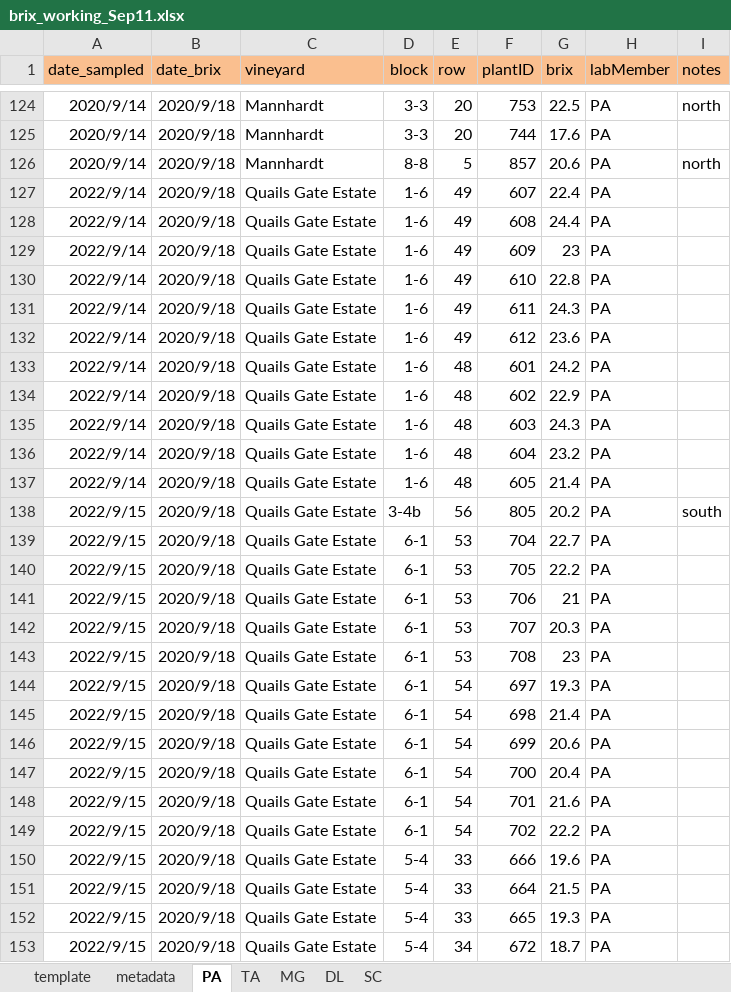
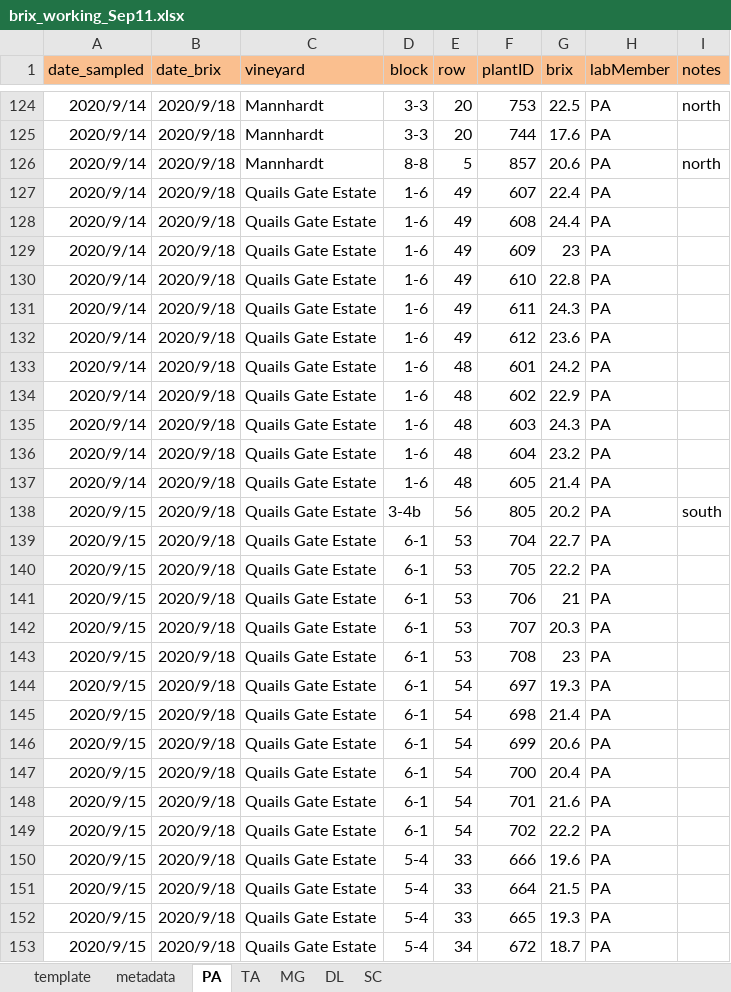
Before and after one commit to sandyie/cloned-bcvin, an Excel workbook: data/lab/brix/brix_working_Sep11.xlsx, sheet PA, drawn as a sheet; only a part is shown, gaps mark what is left out; values as stored, in another font and other column widths than the file's, no borders; charts and pictures not drawn; the diff covers the shown part only; the diff names each change by its address in the sheet, - before the commit and + after, or states it on an @@ line.

Commit message:
brix round 2 - minor cleaning and combining of data sets

```diff
--- a/data/lab/brix/brix_working_Sep11.xlsx (sheet PA)
+++ b/data/lab/brix/brix_working_Sep11.xlsx (sheet PA)
-A127:A137 (date_sampled): 2022/9/14
+A127:A137 (date_sampled): 2020/9/14
-A138:A153 (date_sampled): 2022/9/15
+A138:A153 (date_sampled): 2020/9/15
```
Also changed, not shown: 3 edited cells elsewhere in this sheet, 7 other files.
